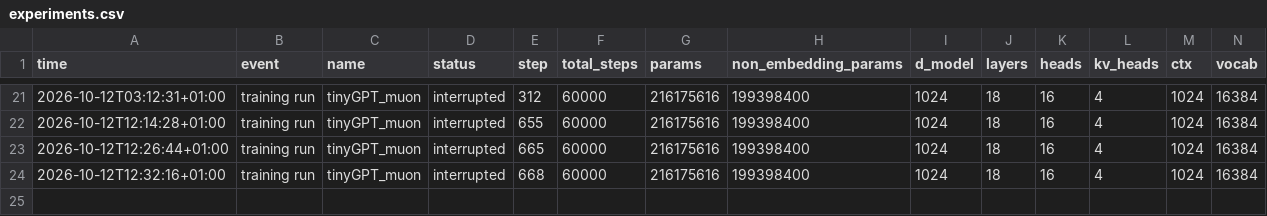
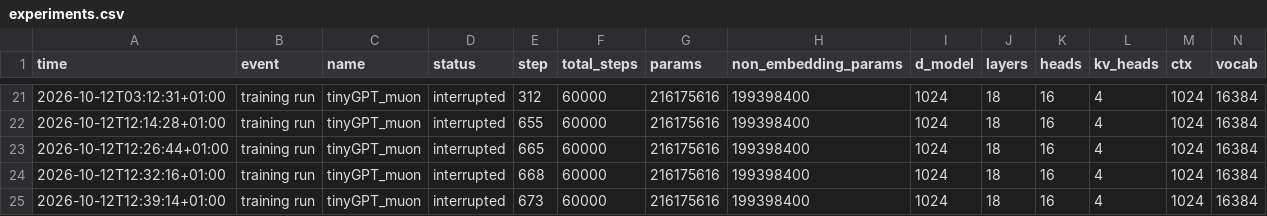
Before and after one commit to AlfredPgen/Local-AI, a CSV file: results/experiments.csv, drawn as a sheet; only a part is shown, gaps mark what is left out; rows hold the shown columns only; the diff names each change by its address in the sheet, - before the commit and + after, or states it on an @@ line.

Commit message:
Experiments: training run tinyGPT_muon interrupted

```diff
--- a/results/experiments.csv
+++ b/results/experiments.csv
+row 25: 2026-10-12T12:39:14+01:00 | training run | tinyGPT_muon | interrupted | 673 | 60000 | 216175616 | 199398400 | 1024 | 18 | 16 | 4 | 1024 | 16384
```
